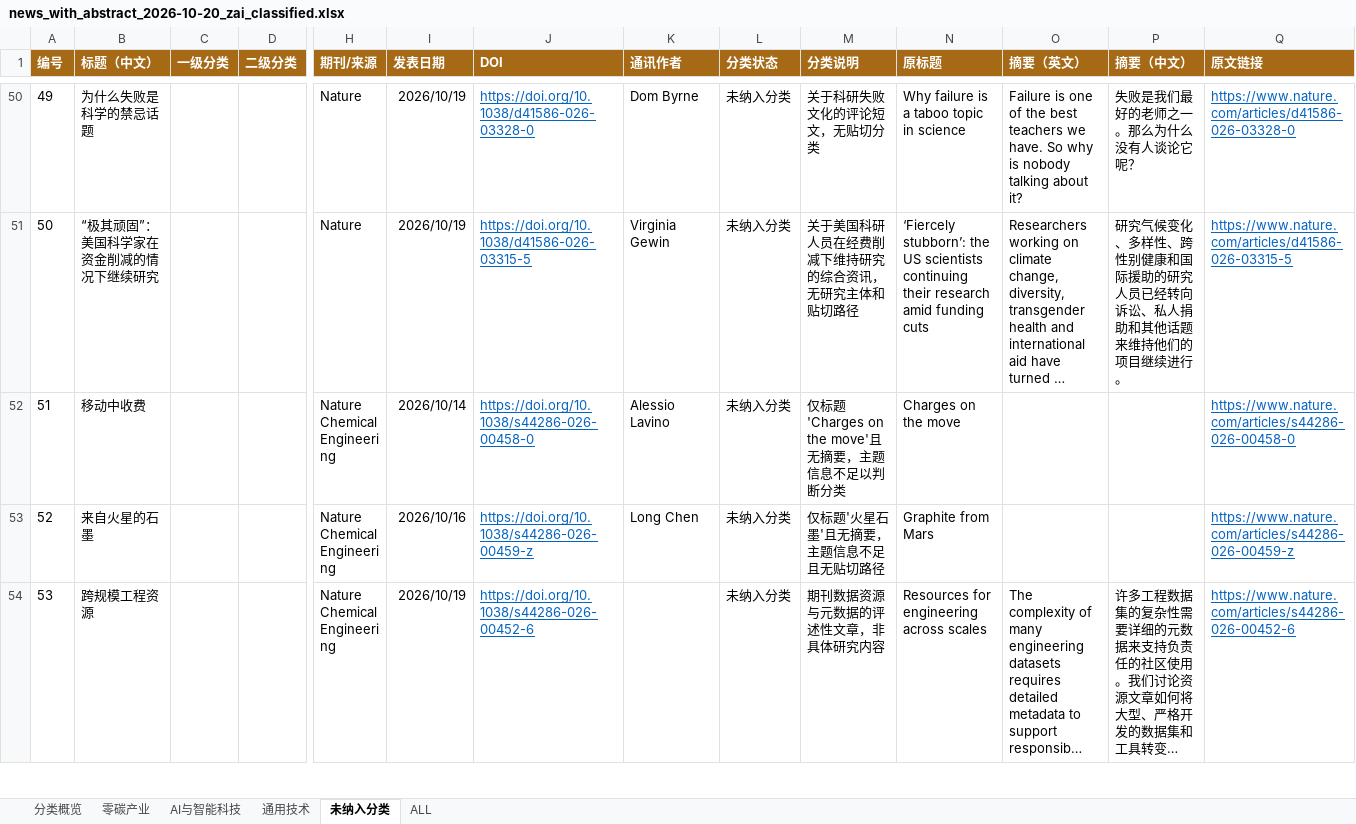
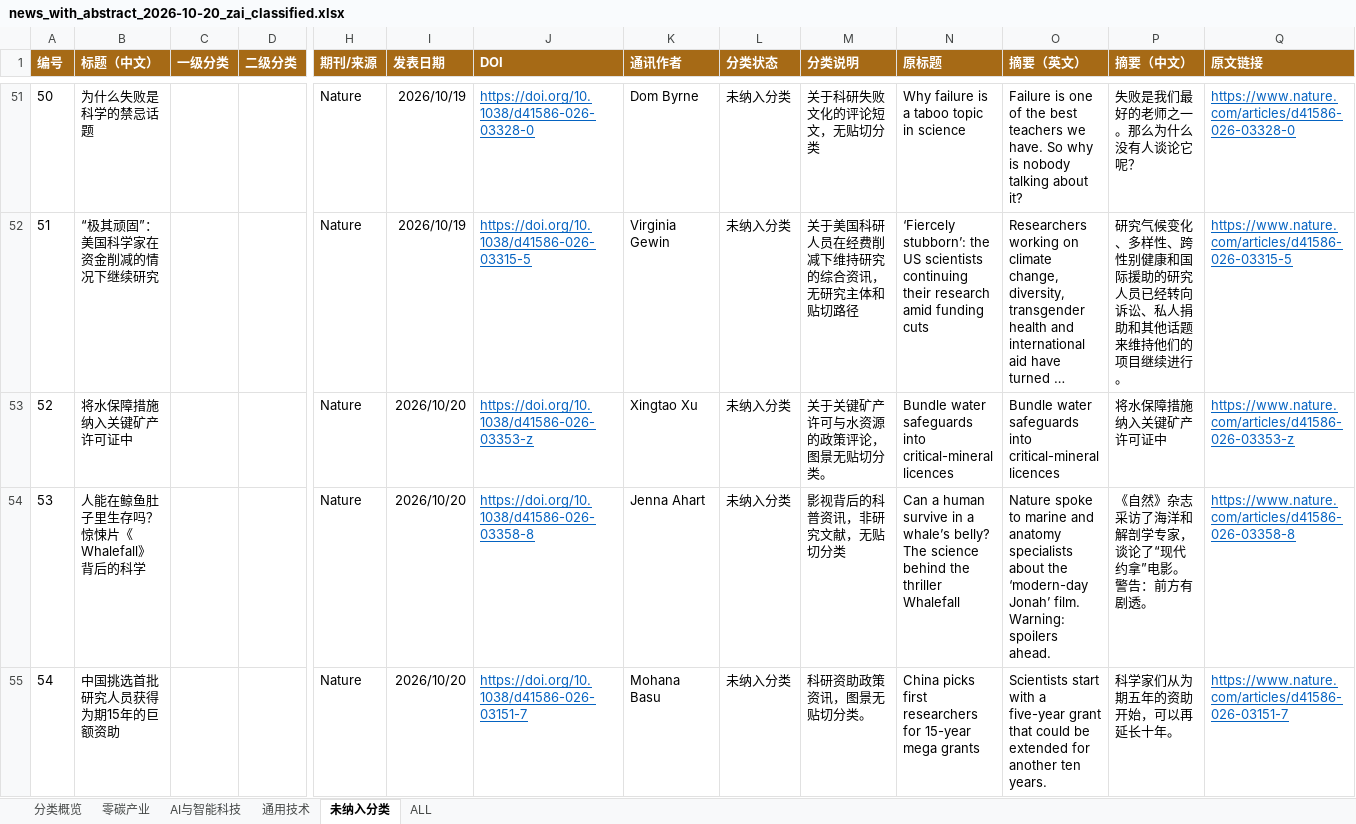
Before and after one commit to wodewoping-png/literature-rss-spider, an Excel workbook: output/daily_classified/news_with_abstract_2026-10-20_zai_classified.xlsx, sheet 未纳入分类, drawn as a sheet; only a part is shown, gaps mark what is left out; the shorter side is filled out with more unchanged rows; long unchanged cells end in …; values as stored, in another font and other column widths than the file's, no borders; table styles not drawn; rows hold the shown columns only; the diff covers the shown part only; the diff names each change by its address in the sheet, - before the commit and + after, or states it on an @@ line.

```diff
--- a/output/daily_classified/news_with_abstract_2026-10-20_zai_classified.xlsx (sheet 未纳入分类)
+++ b/output/daily_classified/news_with_abstract_2026-10-20_zai_classified.xlsx (sheet 未纳入分类)
@@ column A (编号) renumbered from row 11 down @@
+row 53: 52 | 将水保障措施纳入关键矿产许可证中 |  |  | Nature | 2026/10/20 | https://doi.org/10.1038/d41586-026-03353-z | Xingtao Xu | 未纳入分类 | 关于关键矿产许可与水资源的政策评论，图景无贴切分类。 | Bundle water safeguards into critical-mineral licences | Bundle water safeguards into critical-mineral licences | 将水保障措施纳入关键矿产许可证中 | https://www.nature.com/articles/d41586-026-03353-z
+row 54: 53 | 人能在鲸鱼肚子里生存吗？惊悚片《Whalefall》背后的科学 |  |  | Nature | 2026/10/20 | https://doi.org/10.1038/d41586-026-03358-8 | Jenna Ahart | 未纳入分类 | 影视背后的科普资讯，非研究文献，无贴切分类 | Can a human survive in a whale’s belly? The science behind the thriller Whalefall | Nature spoke to marine and anatomy specialists about the ‘modern-day Jonah’ film. Warning: spoilers ahead. | 《自然》杂志采访了海洋和解剖学专家，谈论了“现代约拿”电影。警告：前方有剧透。 | https://www.nature.com/articles/d41586-026-03358-8
+row 55: 54 | 中国挑选首批研究人员获得为期15年的巨额资助 |  |  | Nature | 2026/10/20 | https://doi.org/10.1038/d41586-026-03151-7 | Mohana Basu | 未纳入分类 | 科研资助政策资讯，图景无贴切分类。 | China picks first researchers for 15-year mega grants | Scientists start with a five-year grant that could be extended for another ten years. | 科学家们从为期五年的资助开始，可以再延长十年。 | https://www.nature.com/articles/d41586-026-03151-7
```
Also changed, not shown: 11 added rows elsewhere in this sheet, sheet ALL, sheet 通用技术, sheet 零碳产业, sheet AI与智能科技, sheet 分类概览, 2 other files.
